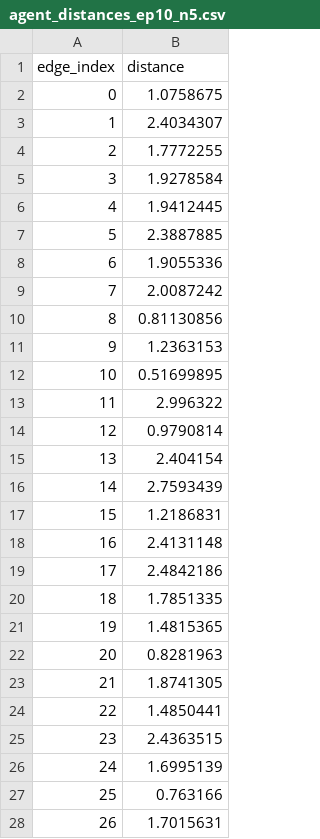
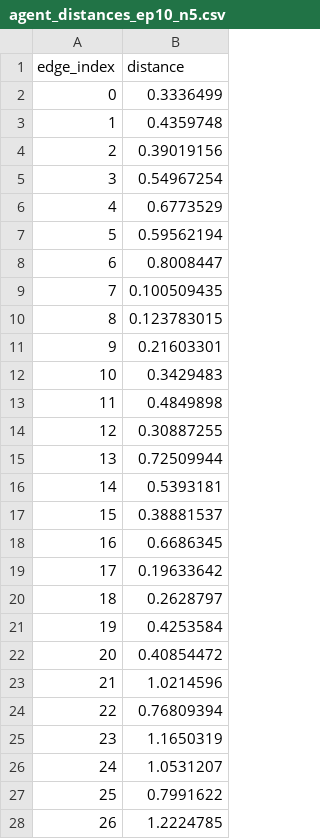
Before and after one commit to exalabs-umass-lowell/AD2C-Adaptive-Divesity-Control, a CSV file: Saved Pairwise Diversities/agent_distances_ep10_n5.csv, drawn as a sheet; only a part is shown; the diff covers the shown part only.

```diff
--- a/Saved Pairwise Diversities/agent_distances_ep10_n5.csv
+++ b/Saved Pairwise Diversities/agent_distances_ep10_n5.csv
@@ -1,28 +1,28 @@
 edge_index,distance
-0,1.0758675
-1,2.4034307
-2,1.7772255
-3,1.9278584
-4,1.9412445
-5,2.3887885
-6,1.9055336
-7,2.0087242
-8,0.81130856
-9,1.2363153
-10,0.51699895
-11,2.996322
-12,0.9790814
-13,2.404154
-14,2.7593439
-15,1.2186831
-16,2.4131148
-17,2.4842186
-18,1.7851335
-19,1.4815365
-20,0.8281963
-21,1.8741305
-22,1.4850441
-23,2.4363515
-24,1.6995139
-25,0.763166
-26,1.7015631
+0,0.3336499
+1,0.4359748
+2,0.39019156
+3,0.54967254
+4,0.6773529
+5,0.59562194
+6,0.8008447
+7,0.100509435
+8,0.123783015
+9,0.21603301
+10,0.3429483
+11,0.4849898
+12,0.30887255
+13,0.72509944
+14,0.5393181
+15,0.38881537
+16,0.6686345
+17,0.19633642
+18,0.2628797
+19,0.4253584
+20,0.40854472
+21,1.0214596
+22,0.76809394
+23,1.1650319
+24,1.0531207
+25,0.7991622
+26,1.2224785
```
Also changed, not shown: 23 edited cells elsewhere in this file, Saved Pairwise Diversities/agent_distances_ep0_n5.csv, Saved Pairwise Diversities/agent_distances_ep15_n5.csv, 17 other files.
